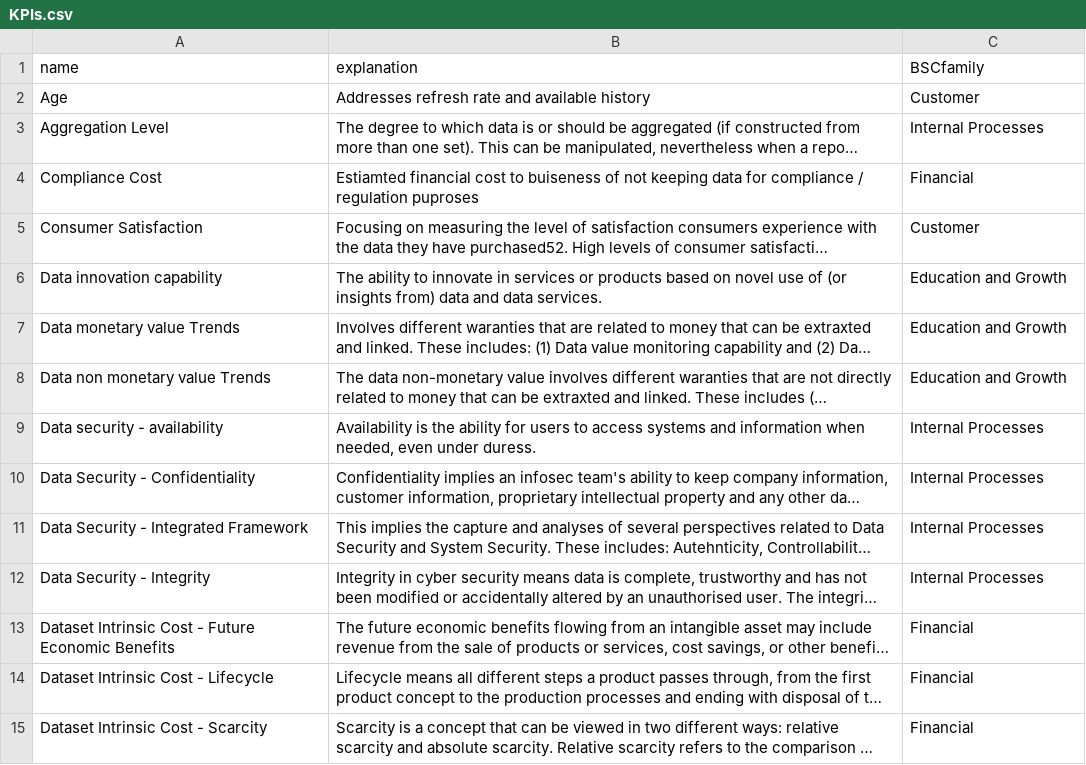
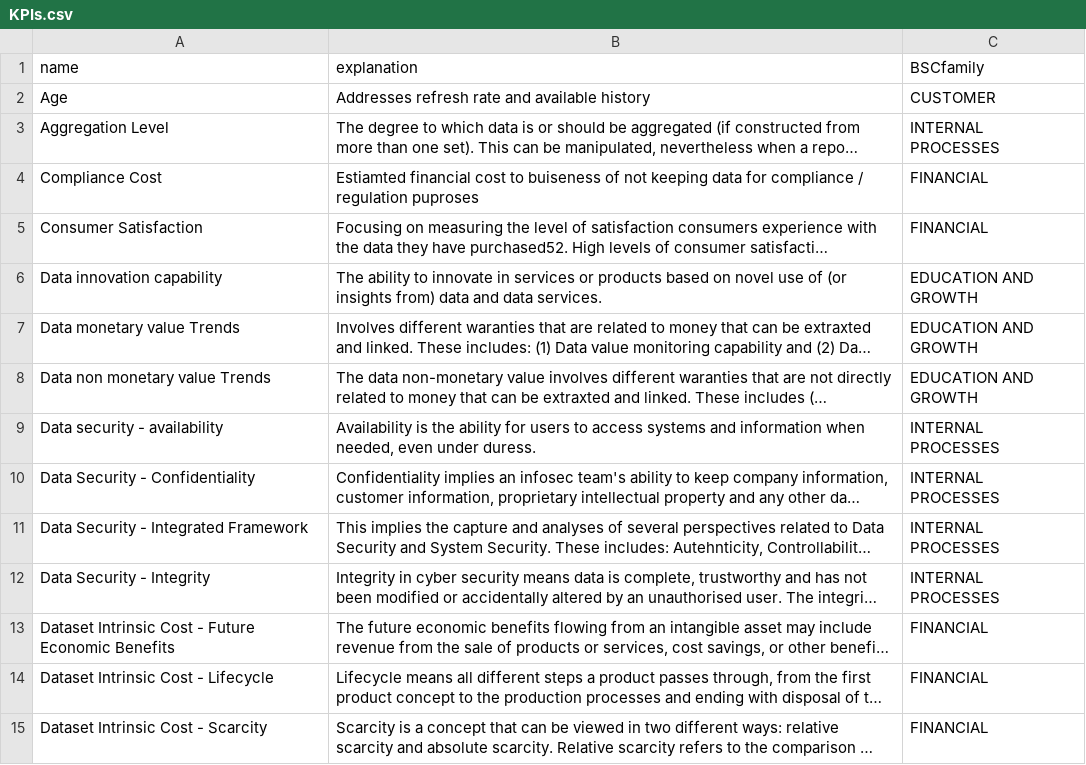
Before and after one commit to eduardovyhmeister/Datamite, a CSV file: static/mine/KPIs.csv, drawn as a sheet; only a part is shown; long unchanged cells end in …; the diff covers the shown part only; the diff names each change by its address in the sheet, - before the commit and + after, or states it on an @@ line.

```diff
--- a/static/mine/KPIs.csv
+++ b/static/mine/KPIs.csv
-C2 (BSCfamily): Customer
+C2 (BSCfamily): CUSTOMER
-C3 (BSCfamily): Internal Processes
+C3 (BSCfamily): INTERNAL PROCESSES
-C4 (BSCfamily): Financial
+C4 (BSCfamily): FINANCIAL
-C5 (BSCfamily): Customer
+C5 (BSCfamily): FINANCIAL
-C6:C8 (BSCfamily): Education and Growth
+C6:C8 (BSCfamily): EDUCATION AND GROWTH
-C9:C12 (BSCfamily): Internal Processes
+C9:C12 (BSCfamily): INTERNAL PROCESSES
-C13:C15 (BSCfamily): Financial
+C13:C15 (BSCfamily): FINANCIAL
```
Also changed, not shown: 1 removed row and 45 edited cells elsewhere in this file, static/mine/Objectives.csv, 12 other files.
